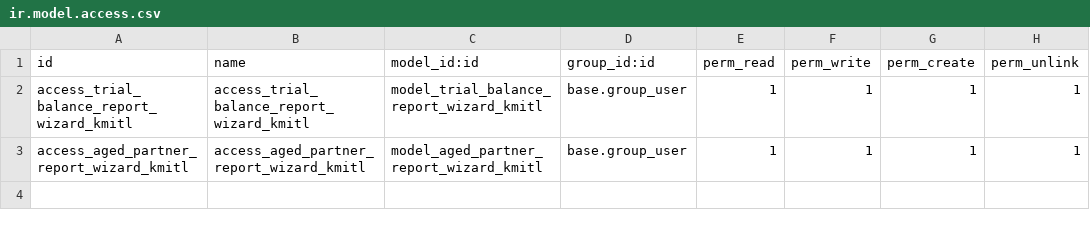
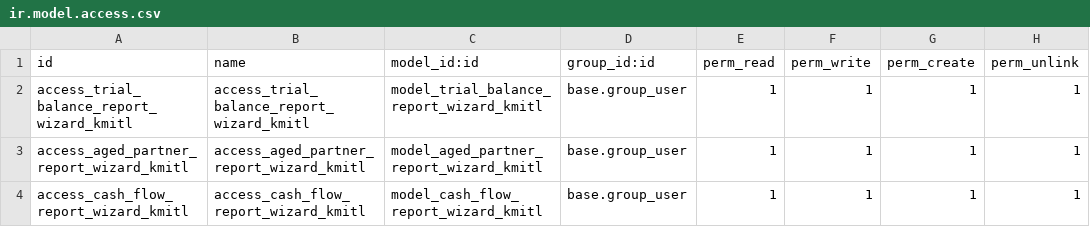
Before and after one commit to Aginix/kmitl, a CSV file: accounting_kmitl_reports/security/ir.model.access.csv, drawn as a sheet.

Commit message:
[ADD] accounting_kmitl_reports: cash flow statement (OWL report)
Replace the MIS Builder cash flow skeleton with a full OWL client-action
report computed by the indirect / balance-variation method: each activity
(operating/investing/financing) is the negative of its accounts' period
movement, classified by account_type so the activities net to the change in
cash, then reconciled to cash at the beginning and end of the period.
Filterable by the four KMITL accounting dimensions, with PDF and XLSX
exports sharing one compute. Removes the obsolete report_cf_kmitl MIS report
and its instance.

```diff
--- a/accounting_kmitl_reports/security/ir.model.access.csv
+++ b/accounting_kmitl_reports/security/ir.model.access.csv
@@ -3 +3,2 @@ access_trial_balance_report_wizard_kmitl,access_trial_balance_report_wizard_kmit
 access_aged_partner_report_wizard_kmitl,access_aged_partner_report_wizard_kmitl,model_aged_partner_report_wizard_kmitl,base.group_user,1,1,1,1
+access_cash_flow_report_wizard_kmitl,access_cash_flow_report_wizard_kmitl,model_cash_flow_report_wizard_kmitl,base.group_user,1,1,1,1
```
Also changed, not shown: 15 other files.
